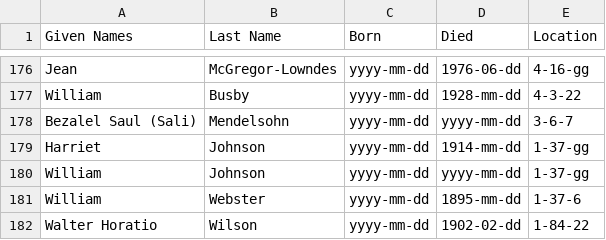
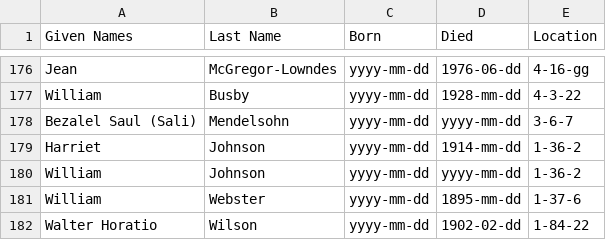
Before and after one commit to 1871fotc/fotc, a CSV file: docs/assets/data/story-index.csv, drawn as a sheet; only a part is shown, gaps mark what is left out.

Commit message:
Fix Johnson location

```diff
--- a/docs/assets/data/story-index.csv
+++ b/docs/assets/data/story-index.csv
@@ -178,4 +178,4 @@ William,Busby,yyyy-mm-dd,1928-mm-dd,4-3-22
 Bezalel Saul (Sali),Mendelsohn,yyyy-mm-dd,yyyy-mm-dd,3-6-7
-Harriet,Johnson,yyyy-mm-dd,1914-mm-dd,1-37-gg
-William,Johnson,yyyy-mm-dd,yyyy-mm-dd,1-37-gg
+Harriet,Johnson,yyyy-mm-dd,1914-mm-dd,1-36-2
+William,Johnson,yyyy-mm-dd,yyyy-mm-dd,1‑36-2
 William,Webster,yyyy-mm-dd,1895-mm-dd,1-37-6
```
Also changed, not shown: 2 other files.
